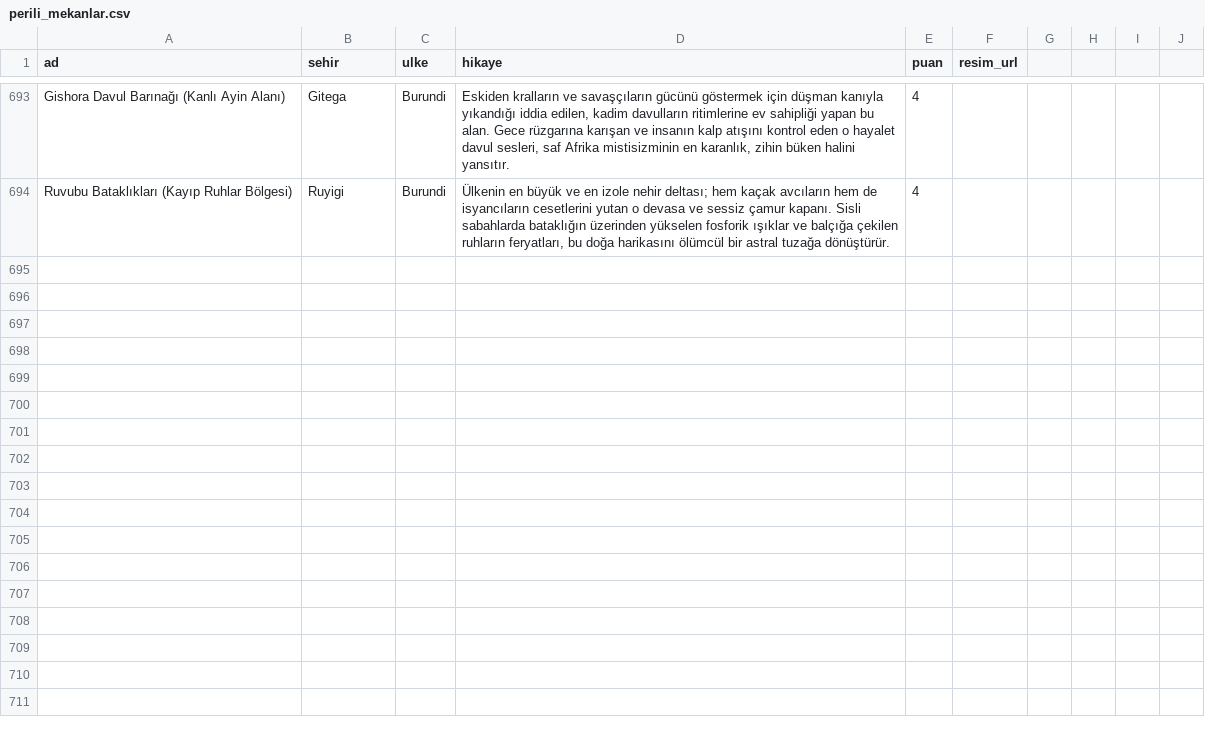
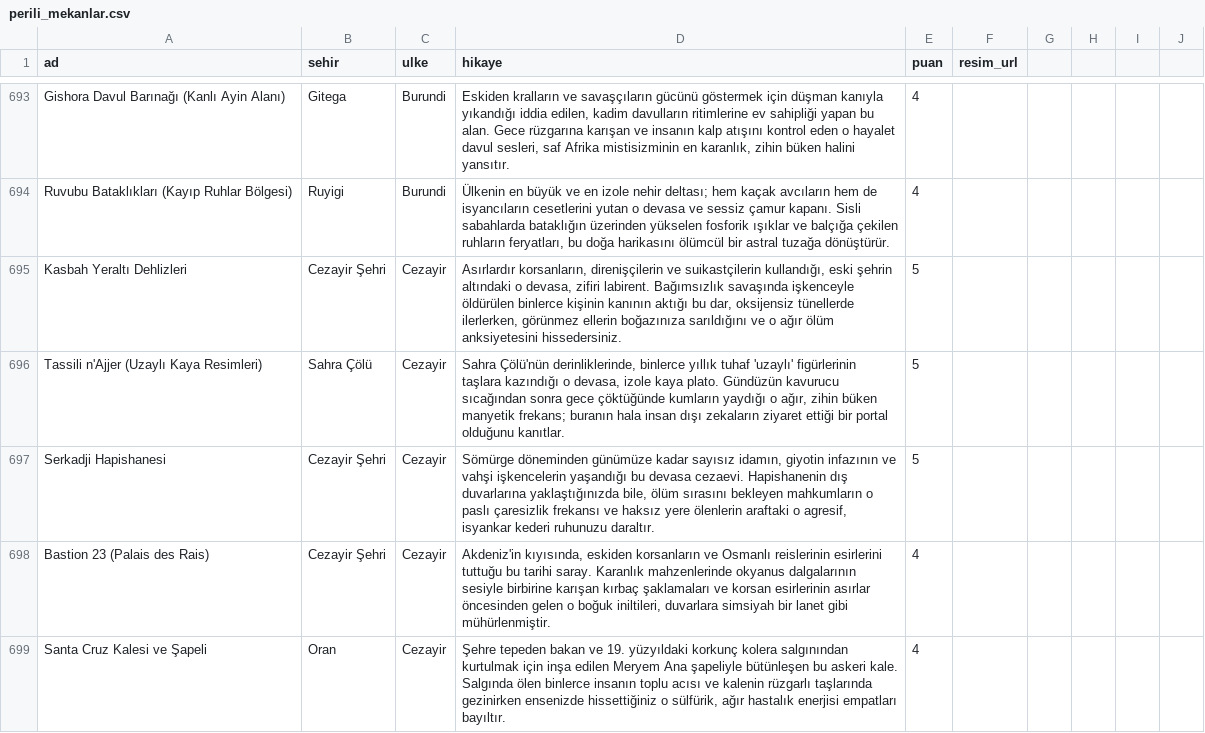
Before and after one commit to Tabirly/lanetli-yerler, a CSV file: perili_mekanlar.csv, drawn as a sheet; only a part is shown, gaps mark what is left out; the diff covers the shown part only; the diff names each change by its address in the sheet, - before the commit and + after, or states it on an @@ line.

```diff
--- a/perili_mekanlar.csv
+++ b/perili_mekanlar.csv
+row 695: Kasbah Yeraltı Dehlizleri | Cezayir Şehri | Cezayir | Asırlardır korsanların, direnişçilerin ve suikastçilerin kullandığı, eski şehrin altındaki o devasa, zifiri labirent. Bağımsızlık savaşında işkenceyle öldürülen binlerce kişinin kanının aktığı bu dar, oksijensiz tünellerde ilerlerken, görünmez ellerin boğazınıza sarıldığını ve o ağır ölüm anksiyetesini hissedersiniz. | 5
+row 696: Tassili n'Ajjer (Uzaylı Kaya Resimleri) | Sahra Çölü | Cezayir | Sahra Çölü'nün derinliklerinde, binlerce yıllık tuhaf 'uzaylı' figürlerinin taşlara kazındığı o devasa, izole kaya plato. Gündüzün kavurucu sıcağından sonra gece çöktüğünde kumların yaydığı o ağır, zihin büken manyetik frekans; buranın hala insan dışı zekaların ziyaret ettiği bir portal olduğunu kanıtlar. | 5
+row 697: Serkadji Hapishanesi | Cezayir Şehri | Cezayir | Sömürge döneminden günümüze kadar sayısız idamın, giyotin infazının ve vahşi işkencelerin yaşandığı bu devasa cezaevi. Hapishanenin dış duvarlarına yaklaştığınızda bile, ölüm sırasını bekleyen mahkumların o paslı çaresizlik frekansı ve haksız yere ölenlerin araftaki o agresif, isyankar kederi ruhunuzu daraltır. | 5
+row 698: Bastion 23 (Palais des Rais) | Cezayir Şehri | Cezayir | Akdeniz'in kıyısında, eskiden korsanların ve Osmanlı reislerinin esirlerini tuttuğu bu tarihi saray. Karanlık mahzenlerinde okyanus dalgalarının sesiyle birbirine karışan kırbaç şaklamaları ve korsan esirlerinin asırlar öncesinden gelen o boğuk iniltileri, duvarlara simsiyah bir lanet gibi mühürlenmiştir. | 4
+row 699: Santa Cruz Kalesi ve Şapeli | Oran | Cezayir | Şehre tepeden bakan ve 19. yüzyıldaki korkunç kolera salgınından kurtulmak için inşa edilen Meryem Ana şapeliyle bütünleşen bu askeri kale. Salgında ölen binlerce insanın toplu acısı ve kalenin rüzgarlı taşlarında gezinirken ensenizde hissettiğiniz o sülfürik, ağır hastalık enerjisi empatları bayıltır. | 4
```
Also changed, not shown: 5 added rows elsewhere in this file, 1 other file.
